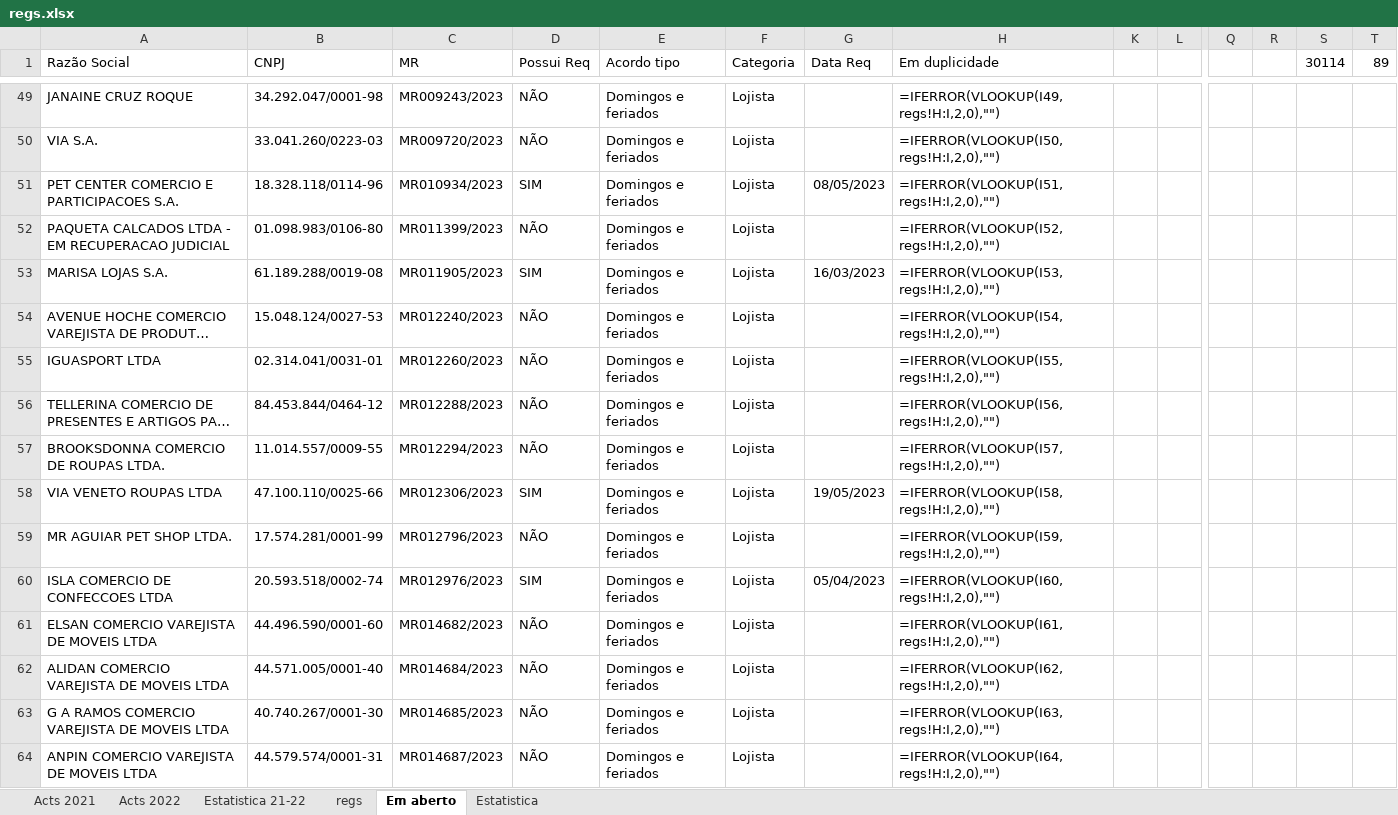
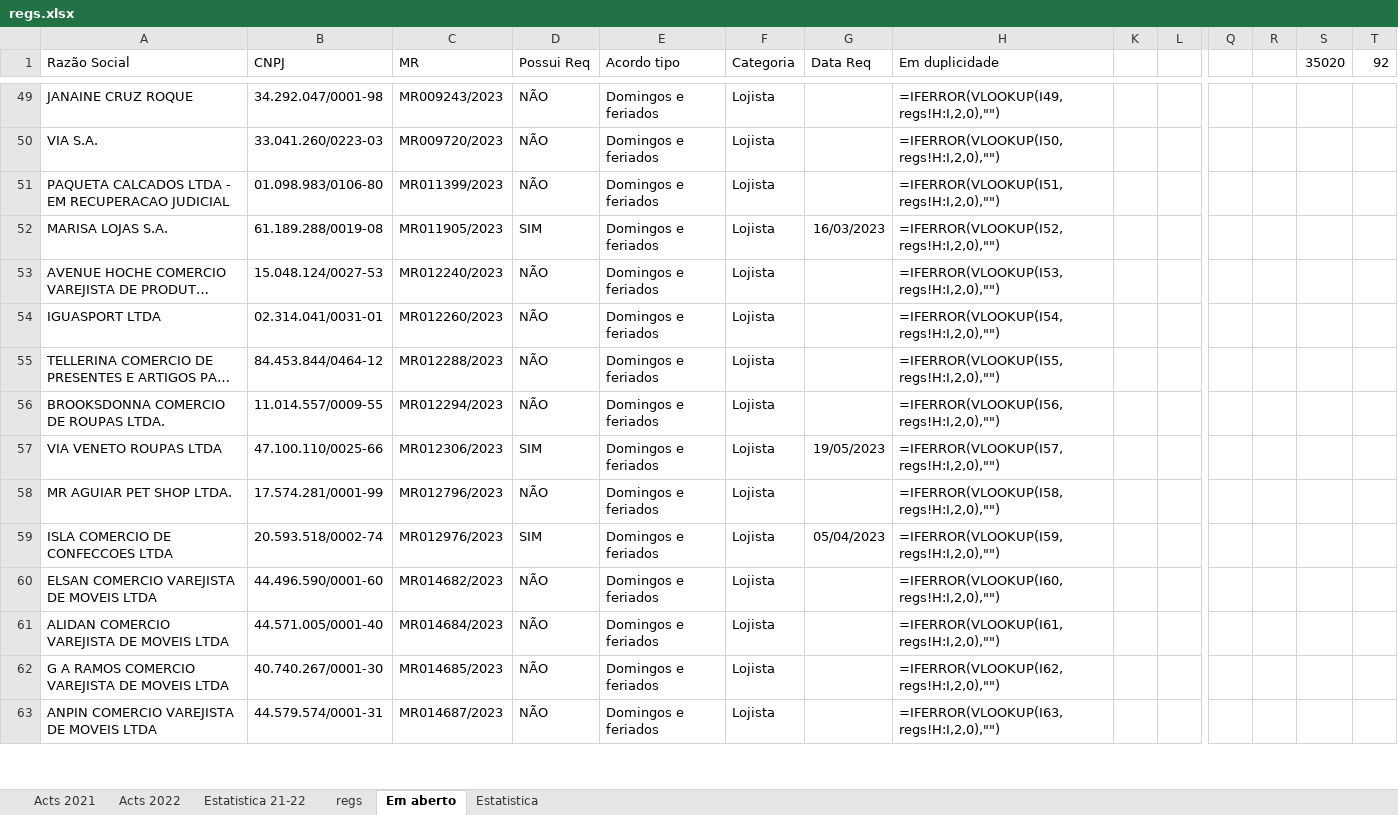
Before and after one commit to HlDANN/actsdist, an Excel workbook: regs.xlsx, sheet Em aberto, drawn as a sheet; only a part is shown, gaps mark what is left out; long unchanged cells end in …; values as stored, in another font and other column widths than the file's, no borders; formulas without a stored value are shown as written; conditional formats not drawn; removed rows and columns are numbered as before the commit, all else as after; rows hold the shown columns only; the diff covers the shown part only; the diff names each change by its address in the sheet, - before the commit and + after, or states it on an @@ line.

```diff
--- a/regs.xlsx (sheet Em aberto)
+++ b/regs.xlsx (sheet Em aberto)
-S1: 30114
+S1: 35020
-T1: 89
+T1: 92
-row 51: PET CENTER COMERCIO E PARTICIPACOES S.A. | 18.328.118/0114-96 | MR010934/2023 | SIM | Domingos e feriados | Lojista | 08/05/2023 | =IFERROR(VLOOKUP(I51,regs!H:I,2,0),"")
-H51 (Em duplicidade): =IFERROR(VLOOKUP(I52,regs!H:I,2,0),"")
+H51 (Em duplicidade): =IFERROR(VLOOKUP(I51,regs!H:I,2,0),"")
-H52 (Em duplicidade): =IFERROR(VLOOKUP(I53,regs!H:I,2,0),"")
+H52 (Em duplicidade): =IFERROR(VLOOKUP(I52,regs!H:I,2,0),"")
-H53 (Em duplicidade): =IFERROR(VLOOKUP(I54,regs!H:I,2,0),"")
+H53 (Em duplicidade): =IFERROR(VLOOKUP(I53,regs!H:I,2,0),"")
-H54 (Em duplicidade): =IFERROR(VLOOKUP(I55,regs!H:I,2,0),"")
+H54 (Em duplicidade): =IFERROR(VLOOKUP(I54,regs!H:I,2,0),"")
-H55 (Em duplicidade): =IFERROR(VLOOKUP(I56,regs!H:I,2,0),"")
+H55 (Em duplicidade): =IFERROR(VLOOKUP(I55,regs!H:I,2,0),"")
-H56 (Em duplicidade): =IFERROR(VLOOKUP(I57,regs!H:I,2,0),"")
+H56 (Em duplicidade): =IFERROR(VLOOKUP(I56,regs!H:I,2,0),"")
-H57 (Em duplicidade): =IFERROR(VLOOKUP(I58,regs!H:I,2,0),"")
+H57 (Em duplicidade): =IFERROR(VLOOKUP(I57,regs!H:I,2,0),"")
-H58 (Em duplicidade): =IFERROR(VLOOKUP(I59,regs!H:I,2,0),"")
+H58 (Em duplicidade): =IFERROR(VLOOKUP(I58,regs!H:I,2,0),"")
-H59 (Em duplicidade): =IFERROR(VLOOKUP(I60,regs!H:I,2,0),"")
+H59 (Em duplicidade): =IFERROR(VLOOKUP(I59,regs!H:I,2,0),"")
-H60 (Em duplicidade): =IFERROR(VLOOKUP(I61,regs!H:I,2,0),"")
+H60 (Em duplicidade): =IFERROR(VLOOKUP(I60,regs!H:I,2,0),"")
-H61 (Em duplicidade): =IFERROR(VLOOKUP(I62,regs!H:I,2,0),"")
+H61 (Em duplicidade): =IFERROR(VLOOKUP(I61,regs!H:I,2,0),"")
-H62 (Em duplicidade): =IFERROR(VLOOKUP(I63,regs!H:I,2,0),"")
+H62 (Em duplicidade): =IFERROR(VLOOKUP(I62,regs!H:I,2,0),"")
-H63 (Em duplicidade): =IFERROR(VLOOKUP(I64,regs!H:I,2,0),"")
+H63 (Em duplicidade): =IFERROR(VLOOKUP(I63,regs!H:I,2,0),"")
```
Also changed, not shown: 9 added rows, 8 removed rows and 32 edited cells elsewhere in this sheet, sheet regs, sheet Estatistica, charts or pictures, 1 other file.
